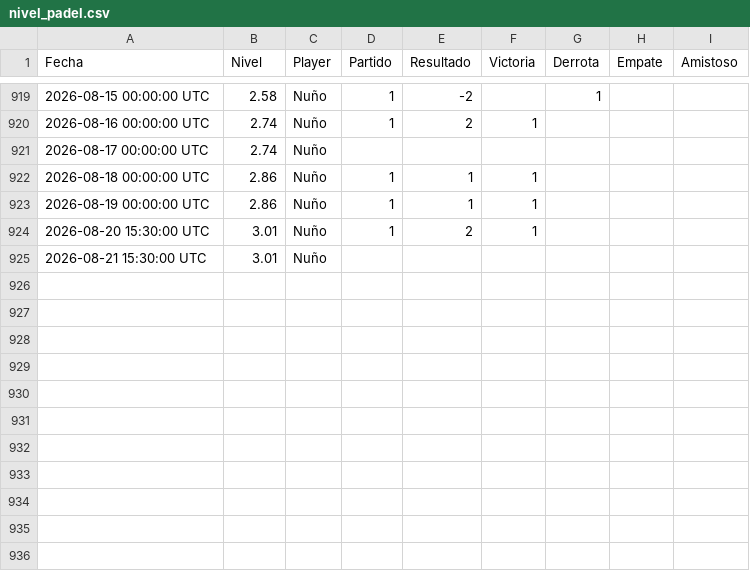
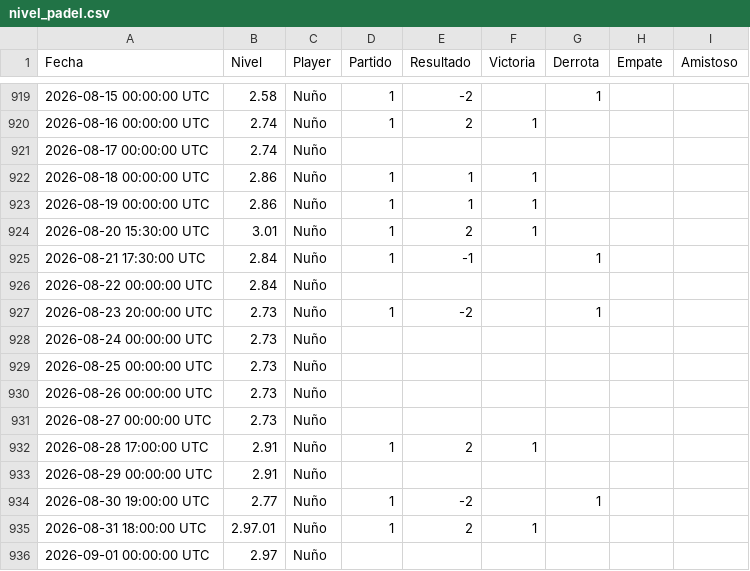
Before and after one commit to Nunyo/files, a CSV file: nivel_padel.csv, drawn as a sheet; only a part is shown, gaps mark what is left out.

Commit message:
Update nivel_padel.csv

```diff
--- a/nivel_padel.csv
+++ b/nivel_padel.csv
@@ -924,2 +924,13 @@ Fecha,Nivel,Player,Partido,Resultado,Victoria,Derrota,Empate,Amistoso
 2026-08-20 15:30:00 UTC,3.01,Nuño,1,2,1,,,
-2026-08-21 15:30:00 UTC,3.01,Nuño,,,,,,
+2026-08-21 17:30:00 UTC,2.84,Nuño,1,-1,,1,,
+2026-08-22 00:00:00 UTC,2.84,Nuño,,,,,,
+2026-08-23 20:00:00 UTC,2.73,Nuño,1,-2,,1,,
+2026-08-24 00:00:00 UTC,2.73,Nuño,,,,,,
+2026-08-25 00:00:00 UTC,2.73,Nuño,,,,,,
+2026-08-26 00:00:00 UTC,2.73,Nuño,,,,,,
+2026-08-27 00:00:00 UTC,2.73,Nuño,,,,,,
+2026-08-28 17:00:00 UTC,2.91,Nuño,1,2,1,,,
+2026-08-29 00:00:00 UTC,2.91,Nuño,,,,,,
+2026-08-30 19:00:00 UTC,2.77,Nuño,1,-2,,1,,
+2026-08-31 18:00:00 UTC,2.97.01,Nuño,1,2,1,,,
+2026-09-01 00:00:00 UTC,2.97,Nuño,,,,,,
```
